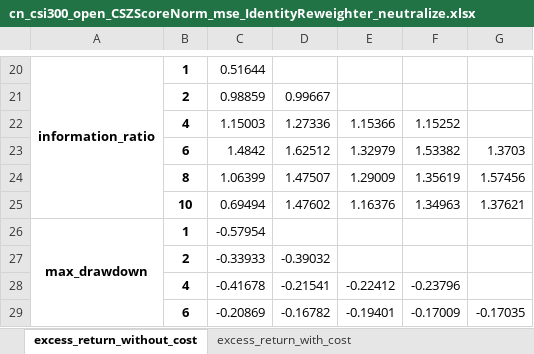
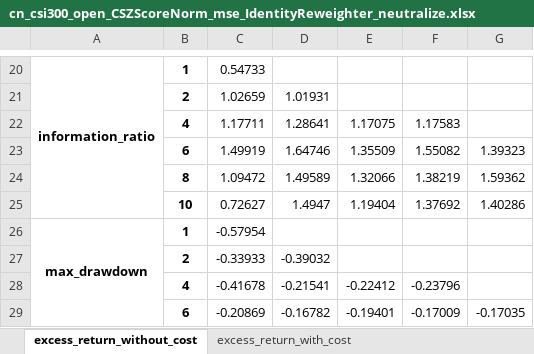
Before and after one commit to ChenglongChen/Long-Capital, an Excel workbook: data/report_df/cn_csi300_open_CSZScoreNorm_mse_IdentityReweighter_neutralize.xlsx, sheet excess_return_without_cost, drawn as a sheet; only a part is shown, gaps mark what is left out; values as stored, in another font and other column widths than the file's, no borders; removed rows and columns are numbered as before the commit, all else as after; the diff covers the shown part only; the diff names each change by its address in the sheet, - before the commit and + after, or states it on an @@ line.

```diff
--- a/data/report_df/cn_csi300_open_CSZScoreNorm_mse_IdentityReweighter_neutralize.xlsx (sheet excess_return_without_cost)
+++ b/data/report_df/cn_csi300_open_CSZScoreNorm_mse_IdentityReweighter_neutralize.xlsx (sheet excess_return_without_cost)
-C20: 0.51644
+C20: 0.54733
-row 21:  | 2 | 0.98859 | 0.99667
-row 22:  | 4 | 1.15003 | 1.27336 | 1.15366 | 1.15252
-row 23:  | 6 | 1.4842 | 1.62512 | 1.32979 | 1.53382 | 1.3703
-row 24:  | 8 | 1.06399 | 1.47507 | 1.29009 | 1.35619 | 1.57456
-row 25:  | 10 | 0.69494 | 1.47602 | 1.16376 | 1.34963 | 1.37621
+row 21:  | 2 | 1.02659 | 1.01931
+row 22:  | 4 | 1.17711 | 1.28641 | 1.17075 | 1.17583
+row 23:  | 6 | 1.49919 | 1.64746 | 1.35509 | 1.55082 | 1.39323
+row 24:  | 8 | 1.09472 | 1.49589 | 1.32066 | 1.38219 | 1.59362
+row 25:  | 10 | 0.72627 | 1.4947 | 1.19404 | 1.37692 | 1.40286
```
Also changed, not shown: 13 added rows, 13 removed rows and 8 edited cells elsewhere in this sheet, sheet excess_return_with_cost, 13 other files.
